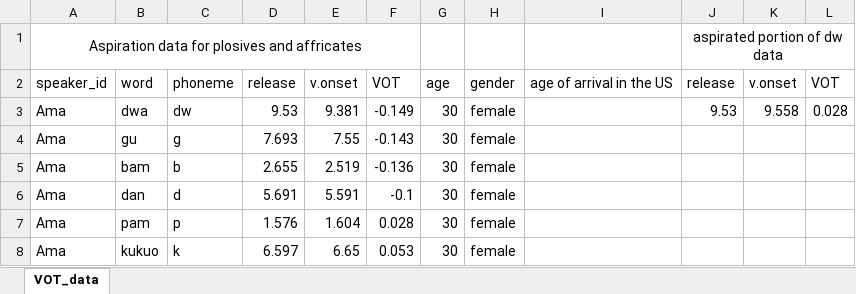
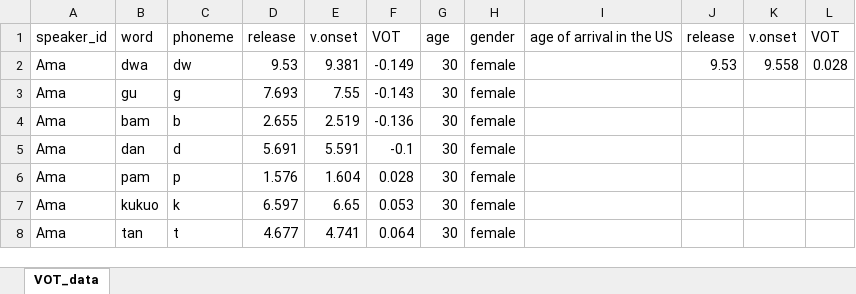
Before and after one commit to katelynnlindsey/jipa-akan, an Excel workbook: figures/figure03/VOT_data.xlsx, sheet VOT_data, drawn as a sheet; only a part is shown; the shorter side is filled out with more unchanged rows; values as stored, in another font and other column widths than the file's, no borders; the diff names each change by its address in the sheet, - before the commit and + after, or states it on an @@ line.

Commit message:
Updated figures

```diff
--- a/figures/figure03/VOT_data.xlsx (sheet VOT_data)
+++ b/figures/figure03/VOT_data.xlsx (sheet VOT_data)
-row 1: Aspiration data for plosives and affricates |  |  |  |  |  |  |  |  | aspirated portion of dw data
```
Also changed, not shown: 21 other files.
